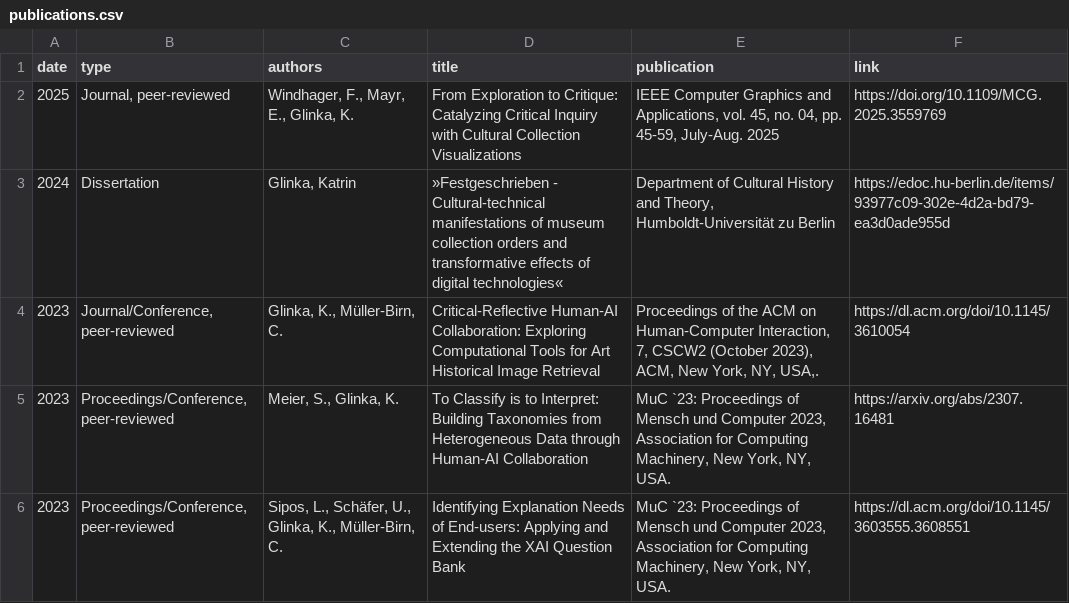
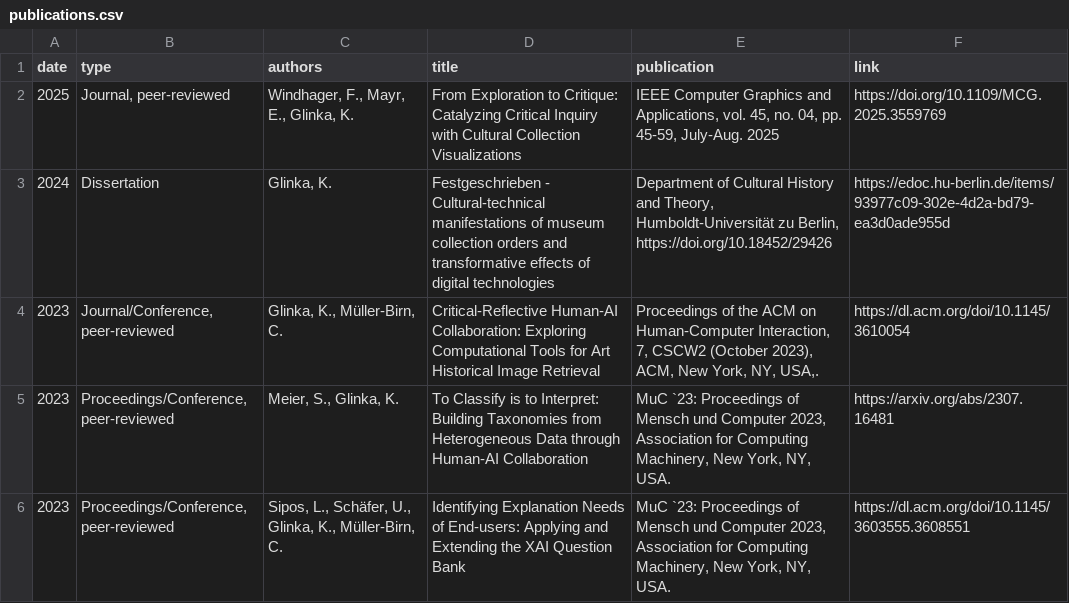
Before and after one commit to glinkat/katringlinka.de, a CSV file: _data/publications.csv, drawn as a sheet; only a part is shown.

Commit message:
commit

```diff
--- a/_data/publications.csv
+++ b/_data/publications.csv
@@ -2,3 +2,3 @@ date,type,authors,title,publication,link
 2025,"Journal, peer-reviewed","Windhager, F., Mayr, E., Glinka, K.","From Exploration to Critique: Catalyzing Critical Inquiry with Cultural Collection Visualizations","IEEE Computer Graphics and Applications, vol. 45, no. 04, pp. 45-59, July-Aug. 2025",https://doi.org/10.1109/MCG.2025.3559769
-2024,"Dissertation","Glinka, Katrin","»Festgeschrieben - Cultural-technical manifestations of museum collection orders and transformative effects of digital technologies«","Department of Cultural History and Theory, Humboldt-Universität zu Berlin",https://edoc.hu-berlin.de/items/93977c09-302e-4d2a-bd79-ea3d0ade955d
+2024,"Dissertation","Glinka, K.","Festgeschrieben - Cultural-technical manifestations of museum collection orders and transformative effects of digital technologies","Department of Cultural History and Theory, Humboldt-Universität zu Berlin, https://doi.org/10.18452/29426",https://edoc.hu-berlin.de/items/93977c09-302e-4d2a-bd79-ea3d0ade955d
 2023,"Journal/Conference, peer-reviewed","Glinka, K., Müller-Birn, C.","Critical-Reflective Human-AI Collaboration: Exploring Computational Tools for Art Historical Image Retrieval","Proceedings of the ACM on Human-Computer Interaction, 7, CSCW2 (October 2023), ACM, New York, NY, USA,.",https://dl.acm.org/doi/10.1145/3610054
```
